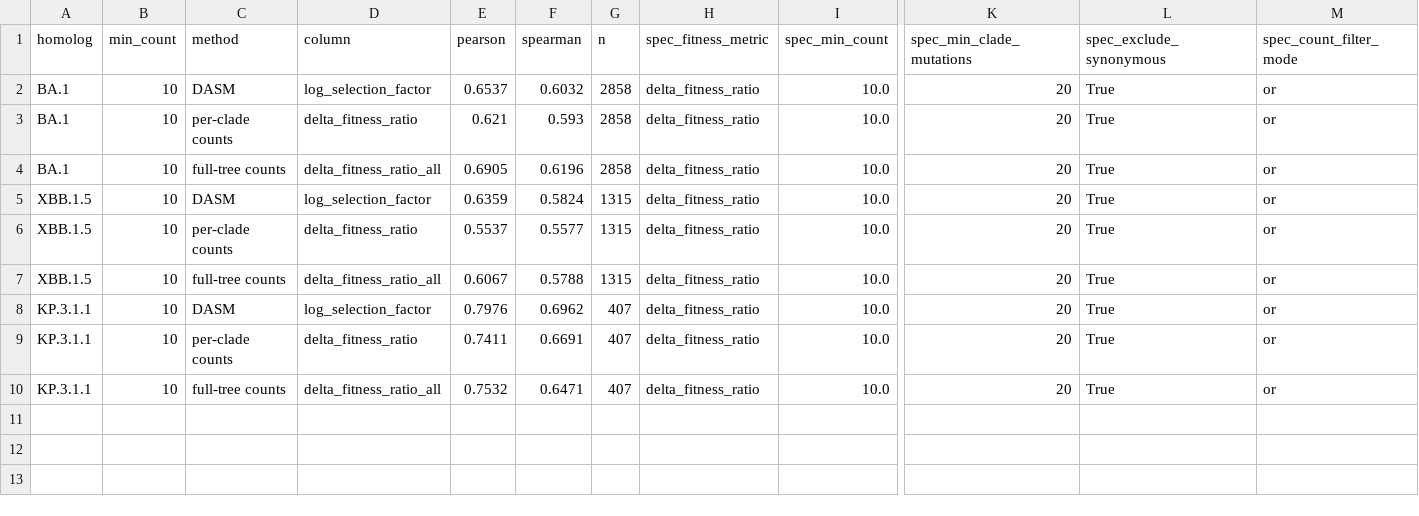
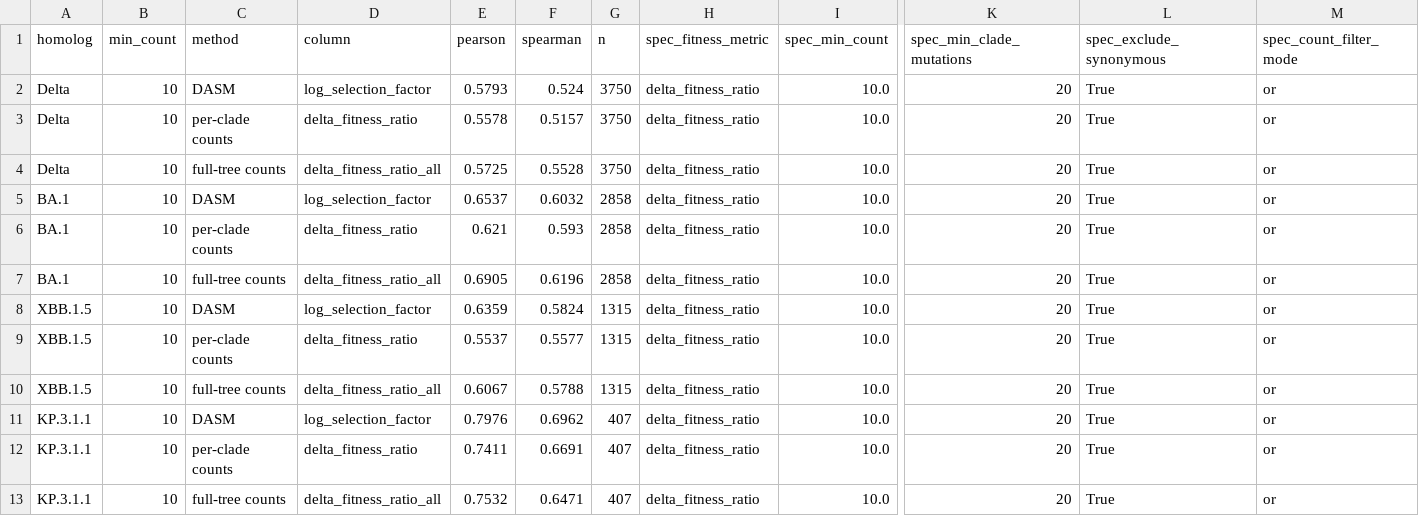
Before and after one commit to matsengrp/viral-dasm, a CSV file: results/panels/dms/panel_d_bars_min10.csv, drawn as a sheet; only a part is shown, gaps mark what is left out; rows hold the shown columns only; the diff names each change by its address in the sheet, - before the commit and + after, or states it on an @@ line.

```diff
--- a/results/panels/dms/panel_d_bars_min10.csv
+++ b/results/panels/dms/panel_d_bars_min10.csv
+row 2: Delta | 10 | DASM | log_selection_factor | 0.5793 | 0.524 | 3750 | delta_fitness_ratio | 10.0 | 20 | True | or
+row 3: Delta | 10 | per-clade counts | delta_fitness_ratio | 0.5578 | 0.5157 | 3750 | delta_fitness_ratio | 10.0 | 20 | True | or
+row 4: Delta | 10 | full-tree counts | delta_fitness_ratio_all | 0.5725 | 0.5528 | 3750 | delta_fitness_ratio | 10.0 | 20 | True | or
```
Also changed, not shown: results/panels/dms/panel_b_bars_min0.csv, results/panels/dms/panel_b_dms_correlation_bars.csv, 16 other files.
